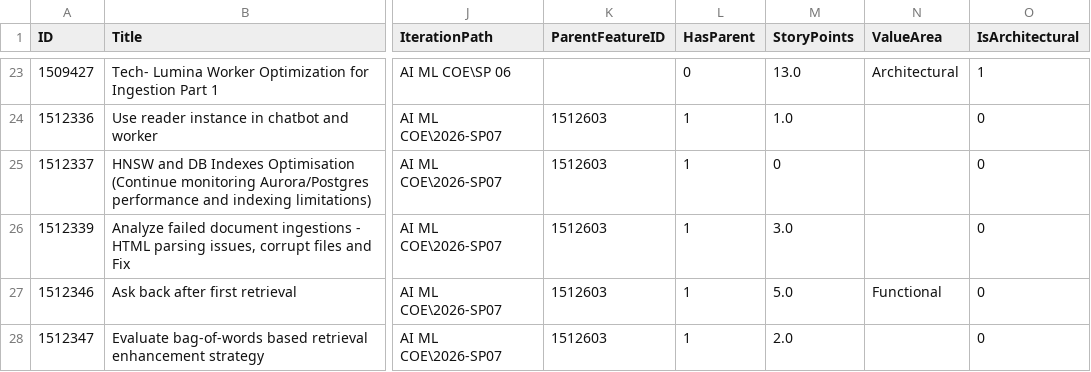
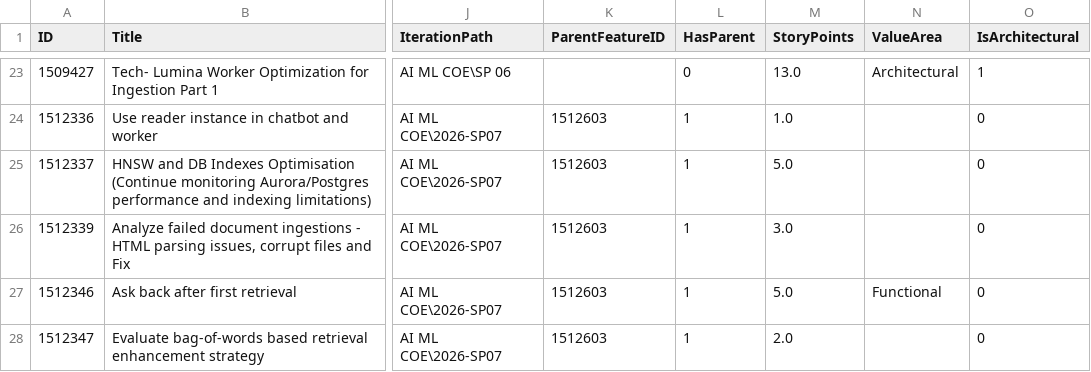
Before and after one commit to manishwali/Experiment, a CSV file: KPI_PBIs.csv, drawn as a sheet; only a part is shown, gaps mark what is left out; the diff covers the shown part only; the diff names each change by its address in the sheet, - before the commit and + after, or states it on an @@ line.

```diff
--- a/KPI_PBIs.csv
+++ b/KPI_PBIs.csv
-M25 (StoryPoints): 0
+M25 (StoryPoints): 5.0
```
Also changed, not shown: 3 added rows and 1 edited cell elsewhere in this file, KPI_Bugs.csv, KPI_Features.csv.
